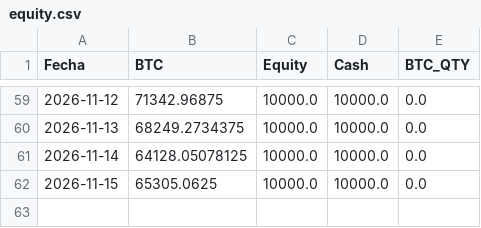
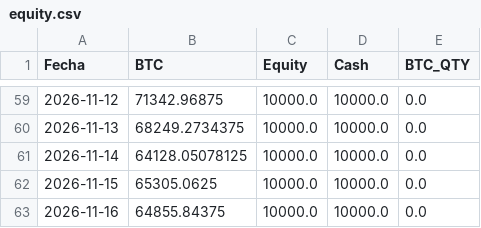
Before and after one commit to user12202912-hue/BTC-AI-BOT, a CSV file: equity.csv, drawn as a sheet; only a part is shown, gaps mark what is left out.

```diff
--- a/equity.csv
+++ b/equity.csv
@@ -62 +62,2 @@ Fecha,BTC,Equity,Cash,BTC_QTY
 2026-11-15,65305.0625,10000.0,10000.0,0.0
+2026-11-16,64855.84375,10000.0,10000.0,0.0
```
Also changed, not shown: log.csv, senales.csv, 1 other file.
